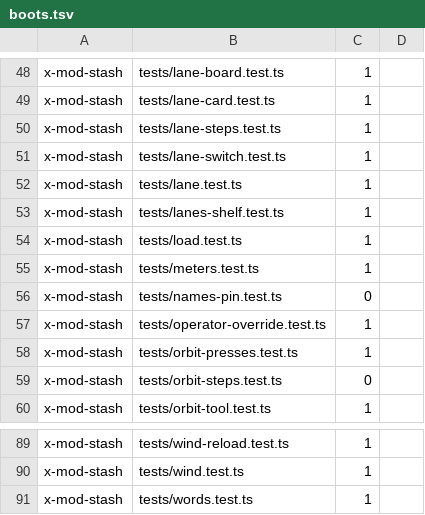
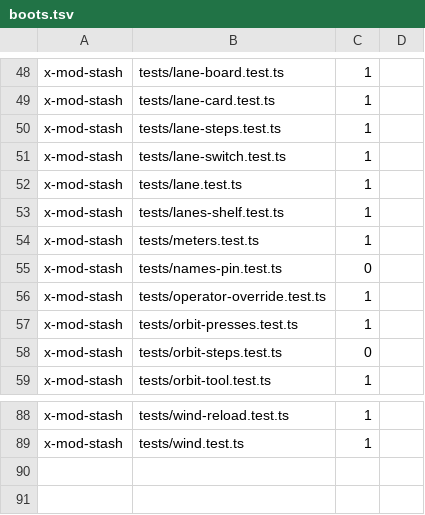
Before and after one commit to dvakatsiienko/frame, a TSV file: home/.claude/plugin-x/mods/boots.tsv, drawn as a sheet; only a part is shown, gaps mark what is left out.

Commit message:
🗑️ x-mod-stash: two small test files join their neighbours, two host starts fewer
step 34 of FRM-658, the whole run read 190.7 of its 187 cpu-s:
- words.test.ts: its rows move into replyfix.test.ts, unchanged
- load.test.ts: its row moves into orbit-tool.test.ts, unchanged
- boots.tsv: the two rows go

ftr: none

Agent: codie · Claude Opus 5.5

```diff
--- a/home/.claude/plugin-x/mods/boots.tsv
+++ b/home/.claude/plugin-x/mods/boots.tsv
@@ -53,3 +53,2 @@ x-mod-stash	tests/lane.test.ts	1
 x-mod-stash	tests/lanes-shelf.test.ts	1	
-x-mod-stash	tests/load.test.ts	1	
 x-mod-stash	tests/meters.test.ts	1	
@@ -90,2 +89 @@ x-mod-stash	tests/wind-reload.test.ts	1
 x-mod-stash	tests/wind.test.ts	1	
-x-mod-stash	tests/words.test.ts	1	
```
Also changed, not shown: 4 other files.
